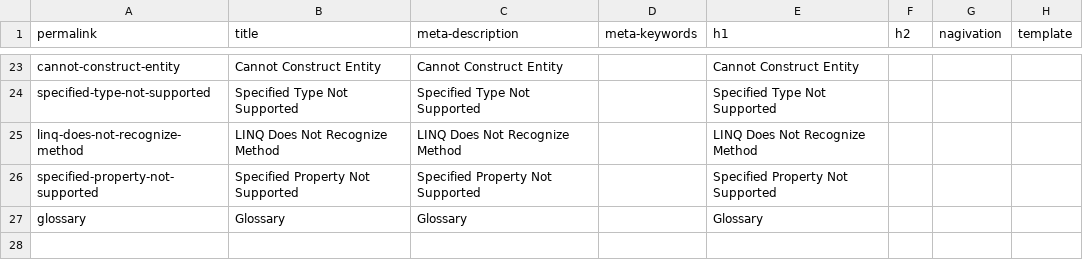
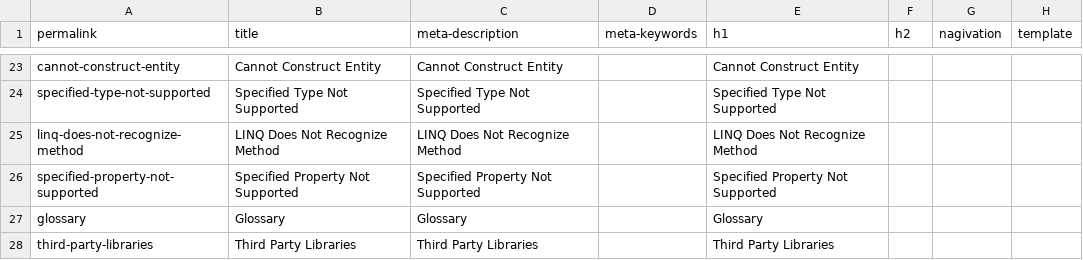
Before and after one commit to zzzprojects/EntityFramework-FAQ, a CSV file: docs/_data/meta.csv, drawn as a sheet; only a part is shown, gaps mark what is left out; the diff names each change by its address in the sheet, - before the commit and + after, or states it on an @@ line.

Commit message:
Added third party libraries article

```diff
--- a/docs/_data/meta.csv
+++ b/docs/_data/meta.csv
+row 28: third-party-libraries | Third Party Libraries | Third Party Libraries |  | Third Party Libraries
```
Also changed, not shown: 4 other files.
